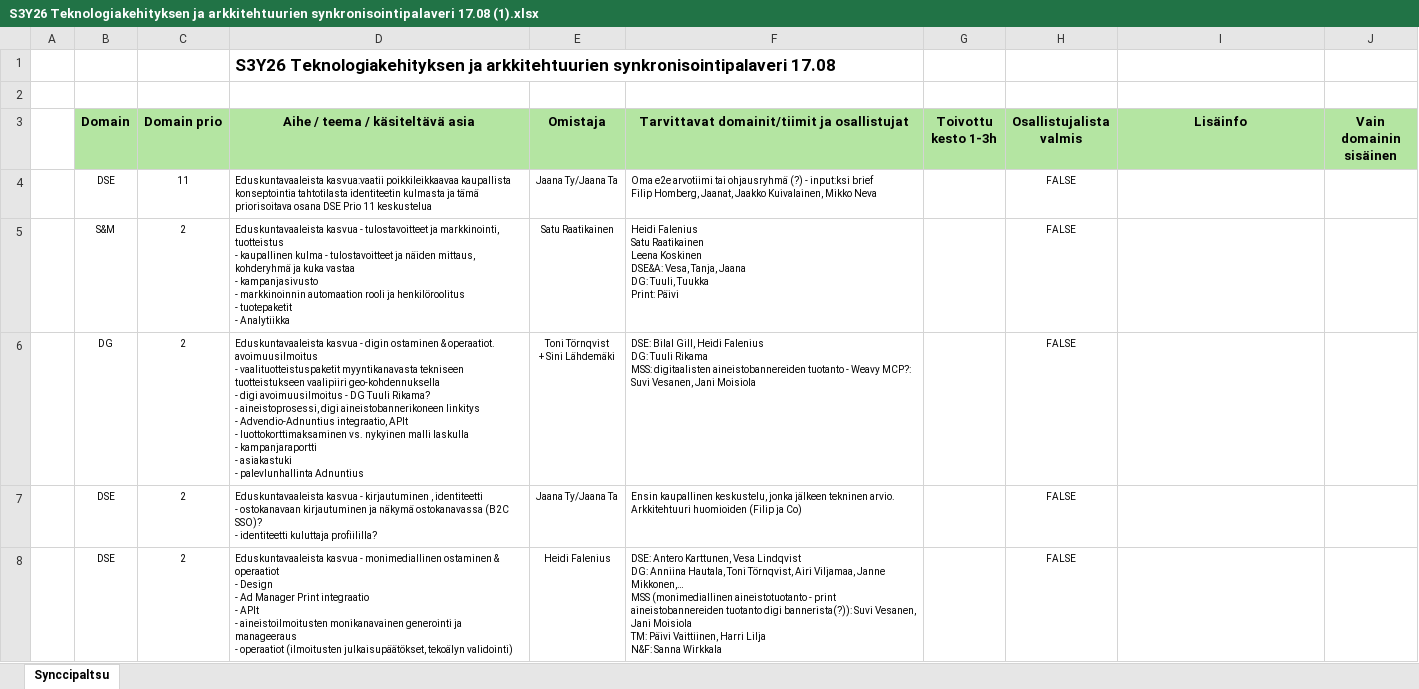
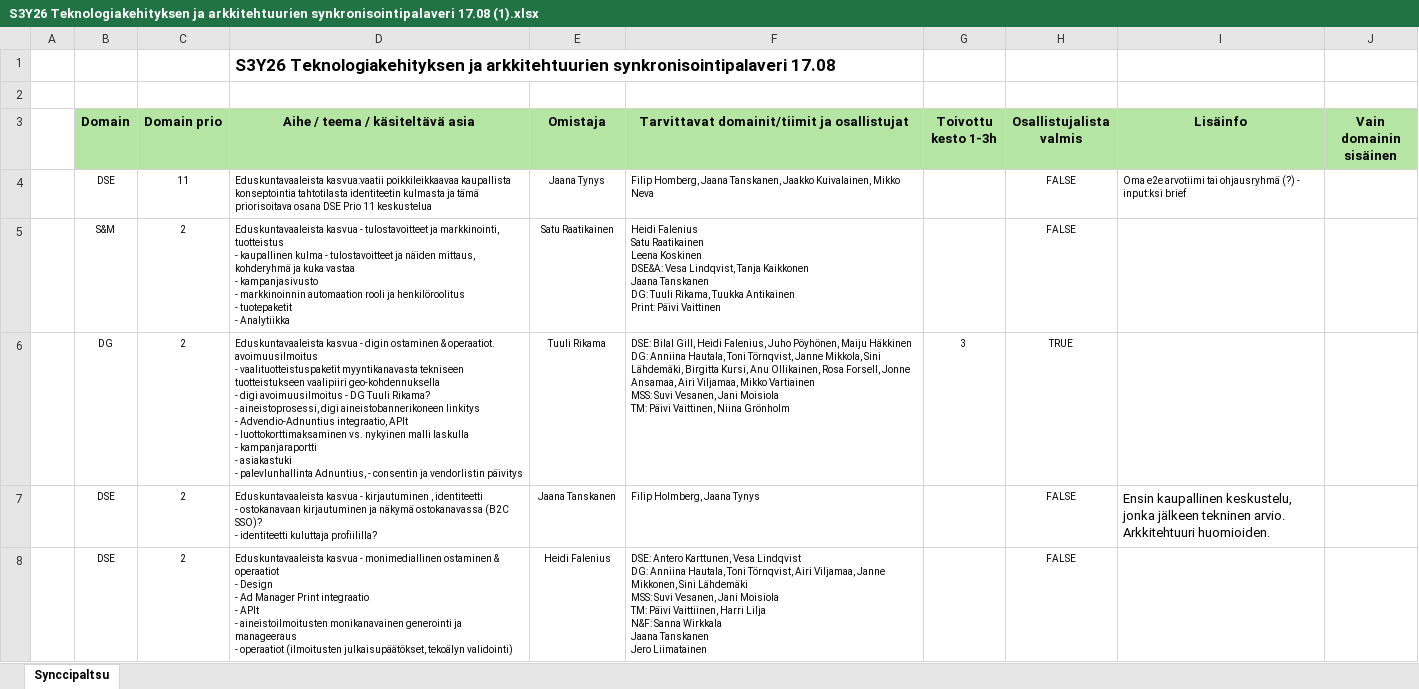
Before and after one commit to JonneAnsamaa/sesonkisuunnittelu, an Excel workbook: data/S3Y26 Teknologiakehityksen ja arkkitehtuurien synkronisointipalaveri 17.08 (1).xlsx, sheet Synccipaltsu, drawn as a sheet; only a part is shown; values as stored, in another font and other column widths than the file's, no borders; removed rows and columns are numbered as before the commit, all else as after; ↵ is a line break in a cell; the diff covers the shown part only; the diff names each change by its address in the sheet, - before the commit and + after, or states it on an @@ line.

```diff
--- a/data/S3Y26 Teknologiakehityksen ja arkkitehtuurien synkronisointipalaveri 17.08 (1).xlsx (sheet Synccipaltsu)
+++ b/data/S3Y26 Teknologiakehityksen ja arkkitehtuurien synkronisointipalaveri 17.08 (1).xlsx (sheet Synccipaltsu)
-E4 (Omistaja): Jaana Ty/Jaana Ta
+E4 (Omistaja): Jaana Tynys
-F4: Oma e2e arvotiimi tai ohjausryhmä (?) - input:ksi brief ↵ Filip Homberg, Jaanat, Jaakko Kuivalainen,…
+F4: Filip Homberg, Jaana Tanskanen, Jaakko Kuivalainen,…
-I4 (Lisäinfo): (empty)
+I4 (Lisäinfo): Oma e2e arvotiimi tai ohjausryhmä (?) - input:ksi brief
-F5: …Koskinen ↵ DSE&A: Vesa, Tanja, Jaana ↵ DG: Tuuli, Tuukka ↵ Print: Päivi
+F5: …Koskinen ↵ DSE&A: Vesa Lindqvist, Tanja Kaikkonen ↵ Jaana Tanskanen ↵ DG: Tuuli Rikama, Tuukka Antikainen ↵ Print: Päivi Vaittinen
-row 6:  | DG | 2 | Eduskuntavaaleista kasvua - digin ostaminen & operaatiot. avoimuusilmoitus ↵ - vaalituotteistuspaketit myyntikanavasta tekniseen tuotteistukseen vaalipiiri geo-kohdennuksella ↵ - digi avoimuusilmoitus - DG Tuuli Rikama? ↵ - aineistoprosessi, digi aineistobannerikoneen linkitys ↵ - Advendio-Adnuntius integraatio, APIt ↵ - luottokorttimaksaminen vs. nykyinen malli laskulla ↵ - kampanjaraportti ↵ - asiakastuki ↵ - palevlunhallinta Adnuntius | Toni Törnqvist ↵ + Sini Lähdemäki | DSE: Bilal Gill, Heidi Falenius ↵ DG: Tuuli Rikama ↵ MSS: digitaalisten aineistobannereiden tuotanto - Weavy MCP?: Suvi Vesanen, Jani Moisiola |  | FALSE
+row 6:  | DG | 2 | Eduskuntavaaleista kasvua - digin ostaminen & operaatiot. avoimuusilmoitus ↵ - vaalituotteistuspaketit myyntikanavasta tekniseen tuotteistukseen vaalipiiri geo-kohdennuksella ↵ - digi avoimuusilmoitus - DG Tuuli Rikama? ↵ - aineistoprosessi, digi aineistobannerikoneen linkitys ↵ - Advendio-Adnuntius integraatio, APIt ↵ - luottokorttimaksaminen vs. nykyinen malli laskulla ↵ - kampanjaraportti ↵ - asiakastuki ↵ - palevlunhallinta Adnuntius, - consentin ja vendorlistin päivitys | Tuuli Rikama | DSE: Bilal Gill, Heidi Falenius, Juho Pöyhönen, Maiju Häkkinen ↵ DG: Anniina Hautala, Toni Törnqvist, Janne Mikkola, Sini Lähdemäki, Birgitta Kursi, Anu Ollikainen, Rosa Forsell, Jonne Ansamaa, Airi Viljamaa, Mikko Vartiainen ↵ MSS: Suvi Vesanen, Jani Moisiola ↵ TM: Päivi Vaittinen, Niina Grönholm | 3 | TRUE
-E7 (Omistaja): Jaana Ty/Jaana Ta
+E7 (Omistaja): Jaana Tanskanen
-F7: Ensin kaupallinen keskustelu, jonka jälkeen tekninen arvio. Arkkitehtuuri huomioiden (Filip ja Co)
+F7: Filip Holmberg, Jaana Tynys
-I7 (Lisäinfo): (empty)
+I7 (Lisäinfo): Ensin kaupallinen keskustelu, jonka jälkeen tekninen arvio. Arkkitehtuuri huomioiden.
-F8: …Viljamaa, Janne Mikkonen,… ↵ MSS (monimediallinen aineistotuotanto - print aineistobannereiden tuotanto digi bannerista(?)): Suvi Vesanen, Jani Moisiola ↵ TM: Päivi Vaittiinen, Harri Lilja ↵ N&F: Sanna Wirkkala
+F8: …Viljamaa, Janne Mikkonen, Sini Lähdemäki ↵ MSS: Suvi Vesanen, Jani Moisiola ↵ TM: Päivi Vaittiinen, Harri Lilja ↵ N&F: Sanna Wirkkala ↵ Jaana Tanskanen ↵ Jero Liimatainen
```
Also changed, not shown: 8 added rows, 5 removed rows and 65 edited cells elsewhere in this sheet, 12 other files.
